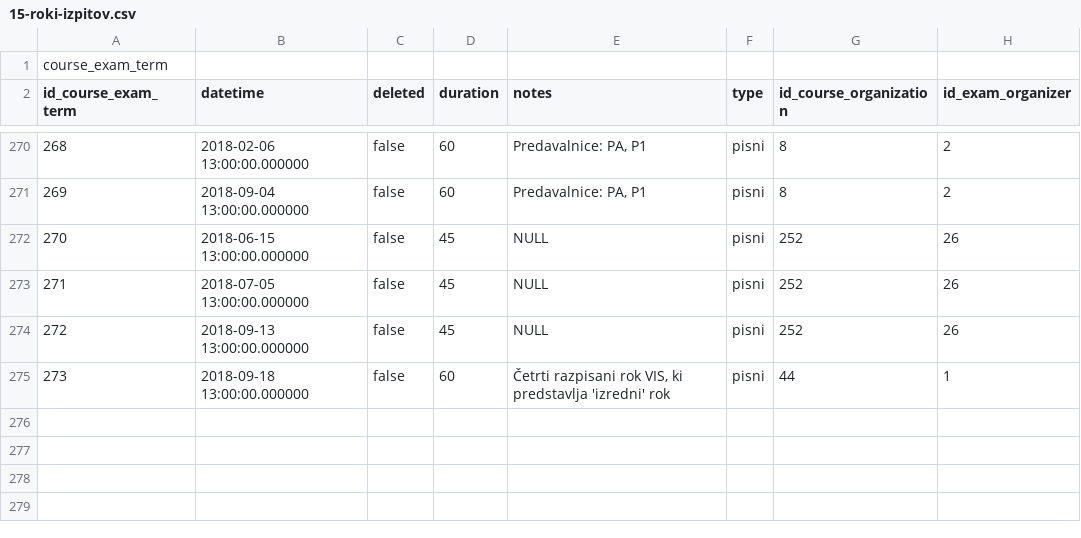
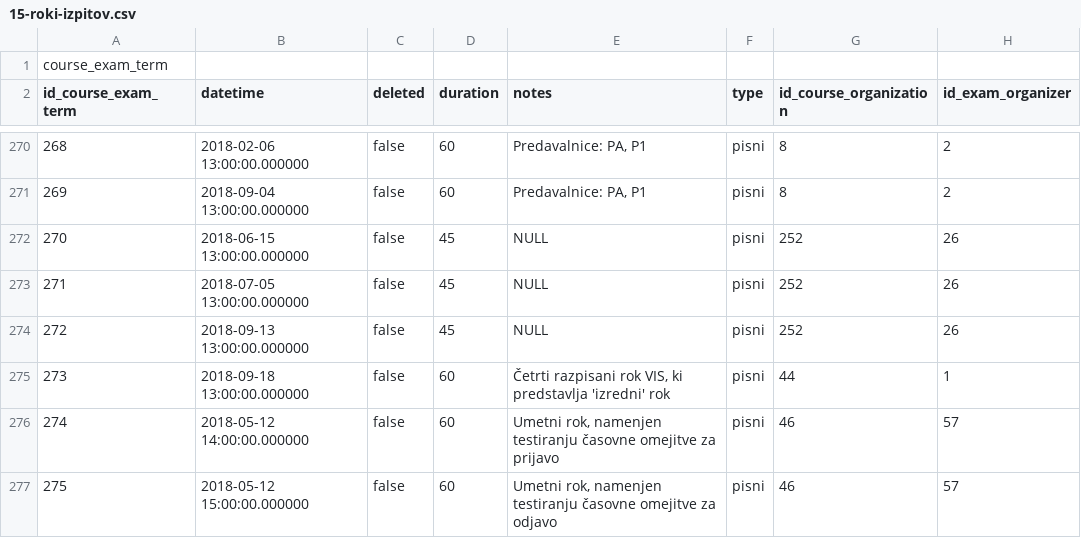
Before and after one commit to matejklemen/sis-backend, a CSV file: entities/src/main/resources/15-roki-izpitov.csv, drawn as a sheet; only a part is shown, gaps mark what is left out.

```diff
--- a/entities/src/main/resources/15-roki-izpitov.csv
+++ b/entities/src/main/resources/15-roki-izpitov.csv
@@ -275 +275,3 @@ id_course_exam_term;datetime;deleted;duration;notes;type;id_course_organization;
 273;2018-09-18 13:00:00.000000;false;60;Četrti razpisani rok VIS, ki predstavlja 'izredni' rok;pisni;44;1
+274;2018-05-12 14:00:00.000000;false;60;Umetni rok, namenjen testiranju časovne omejitve za prijavo;pisni;46;57
+275;2018-05-12 15:00:00.000000;false;60;Umetni rok, namenjen testiranju časovne omejitve za odjavo;pisni;46;57
```
Also changed, not shown: 3 other files.
